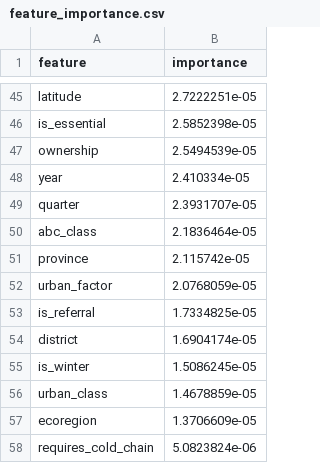
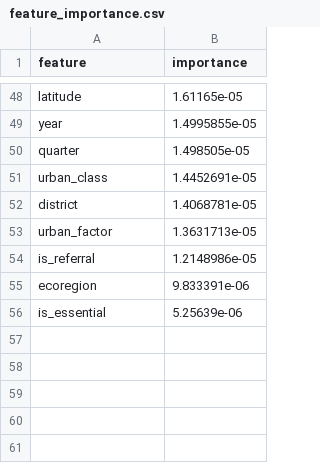
Before and after one commit to 17sushil/MedBridge, a CSV file: apps/ml-service/artifacts/metrics/feature_importance.csv, drawn as a sheet; only a part is shown, gaps mark what is left out; removed rows and columns are numbered as before the commit, all else as after; the diff covers the shown part only; the diff names each change by its address in the sheet, - before the commit and + after, or states it on an @@ line.

```diff
--- a/apps/ml-service/artifacts/metrics/feature_importance.csv
+++ b/apps/ml-service/artifacts/metrics/feature_importance.csv
-B48 (importance): 2.7222251e-05
+B48 (importance): 1.61165e-05
-row 46: is_essential | 2.5852398e-05
-row 47: ownership | 2.5494539e-05
-B49 (importance): 2.410334e-05
+B49 (importance): 1.4995855e-05
-B50 (importance): 2.3931707e-05
+B50 (importance): 1.498505e-05
-row 50: abc_class | 2.1836464e-05
-row 51: province | 2.115742e-05
+row 51: urban_class | 1.4452691e-05
+row 52: district | 1.4068781e-05
-B53 (importance): 2.0768059e-05
+B53 (importance): 1.3631713e-05
-B54 (importance): 1.7334825e-05
+B54 (importance): 1.2148986e-05
-row 54: district | 1.6904174e-05
-row 55: is_winter | 1.5086245e-05
-row 56: urban_class | 1.4678859e-05
-B55 (importance): 1.3706609e-05
+B55 (importance): 9.833391e-06
-row 58: requires_cold_chain | 5.0823824e-06
+row 56: is_essential | 5.25639e-06
```
Also changed, not shown: 26 added rows, 23 removed rows and 20 edited cells elsewhere in this file, apps/ml-service/artifacts/metrics/demo_hospital_test_metrics.csv, apps/ml-service/artifacts/metrics/test_predictions_sample.csv, 27 other files.
